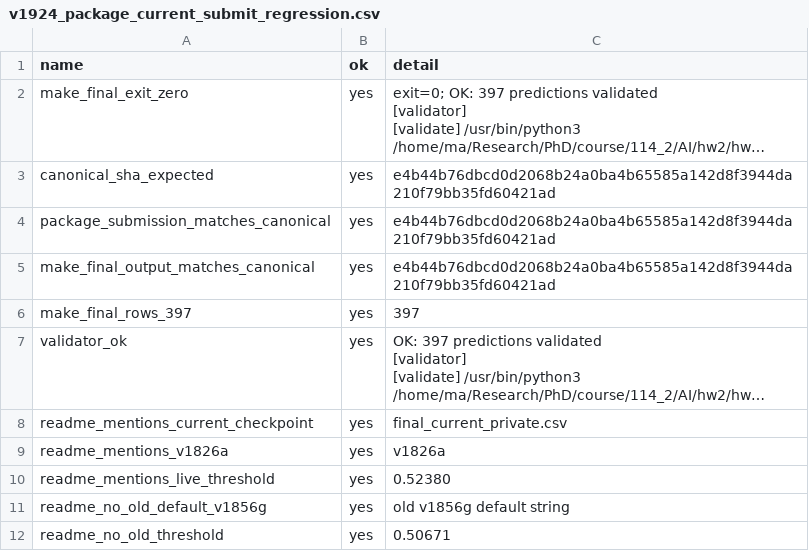
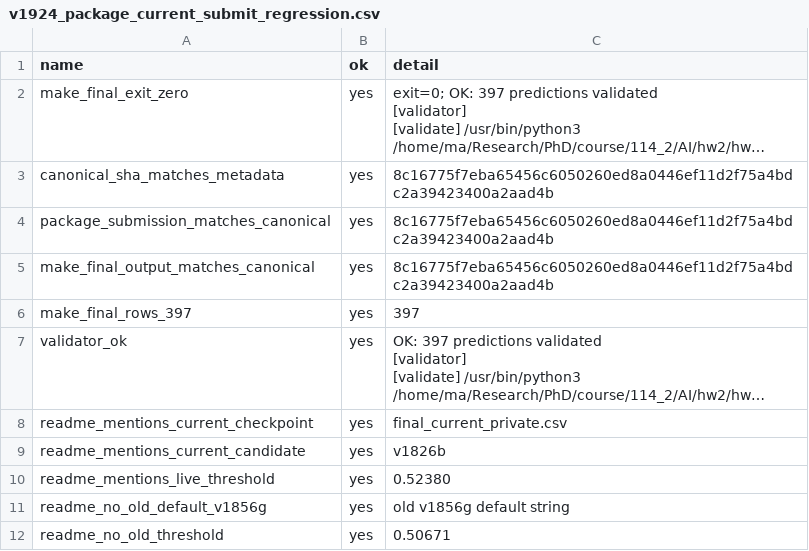
Before and after one commit to solitude6060/werewolf-rag-agents, a CSV file: experiments/reports/v1924_package_current_submit_regression.csv, drawn as a sheet; long unchanged cells end in …; the diff names each change by its address in the sheet, - before the commit and + after, or states it on an @@ line.

```diff
--- a/experiments/reports/v1924_package_current_submit_regression.csv
+++ b/experiments/reports/v1924_package_current_submit_regression.csv
-A3 (name): canonical_sha_expected
+A3 (name): canonical_sha_matches_metadata
-C3:C5 (detail): e4b44b76dbcd0d2068b24a0ba4b65585a142d8f3944da210f79bb35fd60421ad
+C3:C5 (detail): 8c16775f7eba65456c6050260ed8a0446ef11d2f75a4bdc2a39423400a2aad4b
-A9 (name): readme_mentions_v1826a
+A9 (name): readme_mentions_current_candidate
-C9 (detail): v1826a
+C9 (detail): v1826b
```
Also changed, not shown: experiments/final_submission_package/manifests/v1836_score_feedback_records.csv, experiments/reports/v1884_candidate_pool_coverage_scan.csv, 32 other files.
